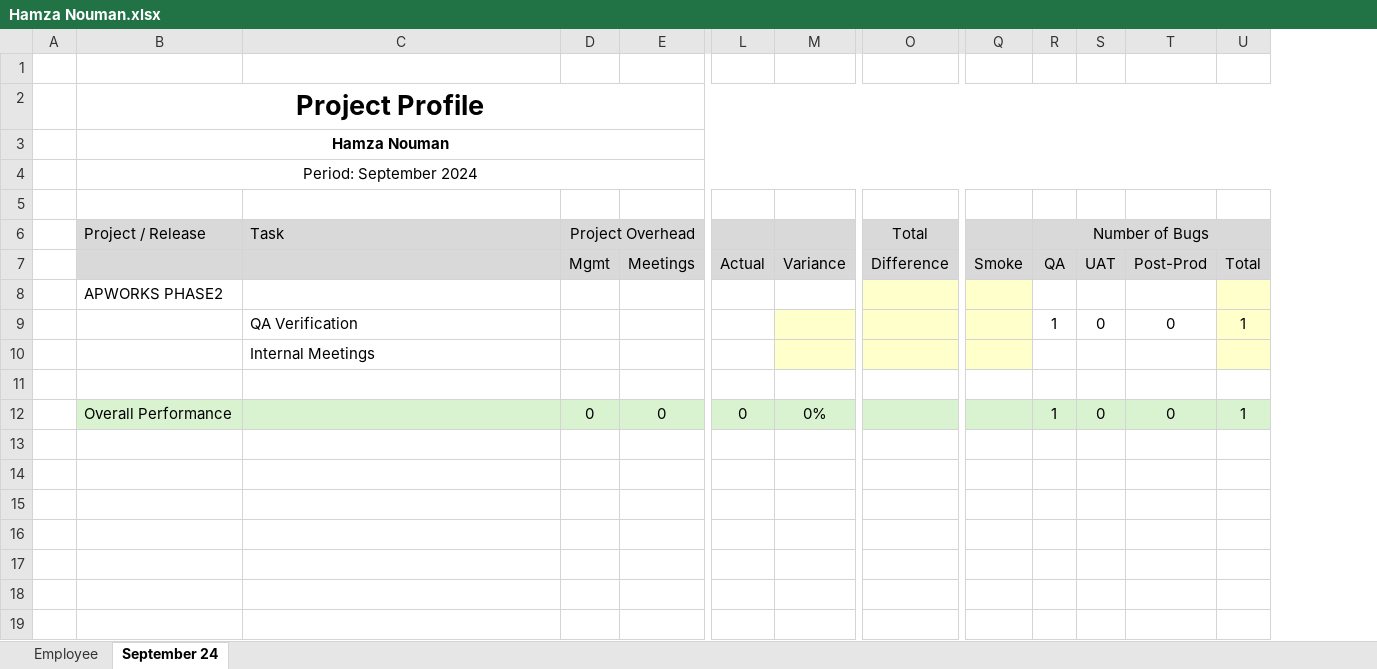
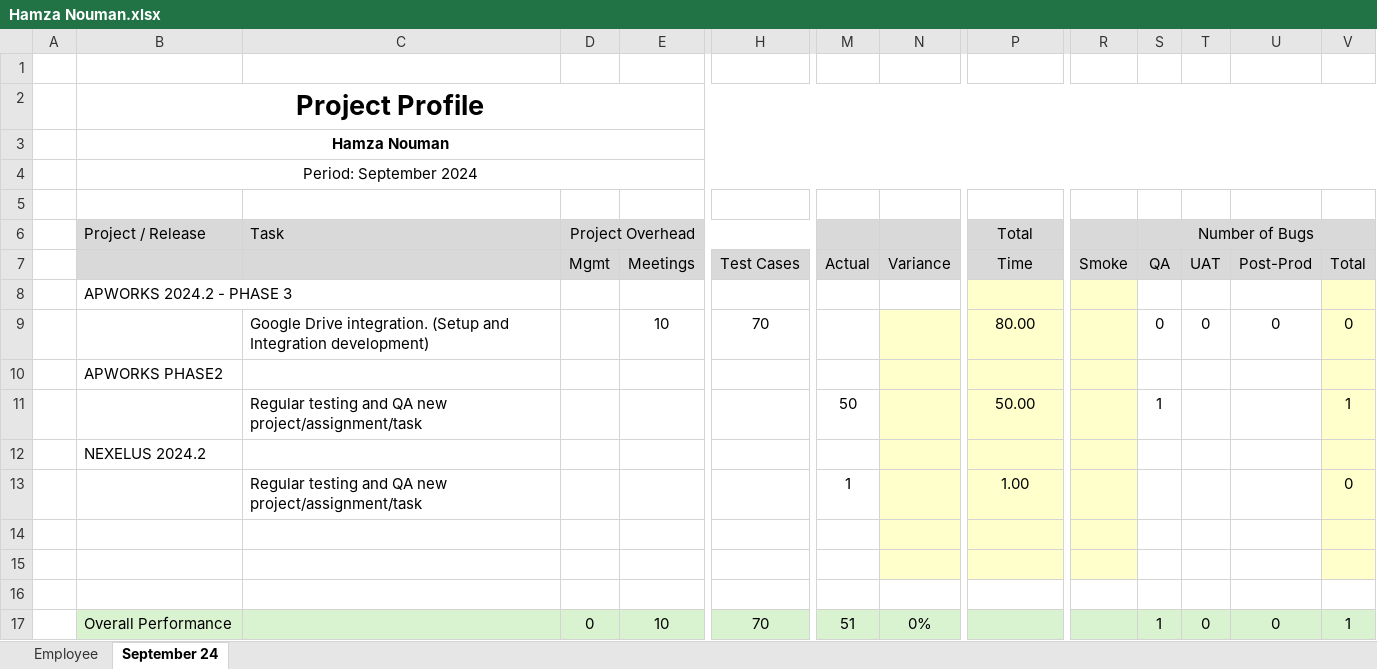
Before and after one commit to tsfszd/docs, an Excel workbook: hiqu/Performance Evaluation/September 2024/QA/Hamza Nouman.xlsx, sheet September 24, drawn as a sheet; only a part is shown, gaps mark what is left out; values as stored, in another font and other column widths than the file's, no borders; conditional formats not drawn; removed rows and columns are numbered as before the commit, all else as after; rows hold the shown columns only; the diff names each change by its address in the sheet, - before the commit and + after, or states it on an @@ line.

```diff
--- a/hiqu/Performance Evaluation/September 2024/QA/Hamza Nouman.xlsx (sheet September 24)
+++ b/hiqu/Performance Evaluation/September 2024/QA/Hamza Nouman.xlsx (sheet September 24)
+column H, row 7: Test Cases; row 17: 70
-P7 (Total): Difference
+P7 (Total): Time
+row 8:  | APWORKS 2024.2 - PHASE 3
+row 9:  |  | Google Drive integration. (Setup and Integration development) |  | 10 | 70 |  |  | 80.00 |  | 0 | 0 | 0 | 0
-N10 fill: none
+N10 fill: #FFFFCC
-row 9:  |  | QA Verification |  |  |  |  |  |  | 1 | 0 | 0 | 1
-row 10:  |  | Internal Meetings
+row 11:  |  | Regular testing and QA new project/assignment/task |  |  |  | 50 |  | 50.00 |  | 1 |  |  | 1
+row 12:  | NEXELUS 2024.2
+row 13:  |  | Regular testing and QA new project/assignment/task |  |  |  | 1 |  | 1.00 |  |  |  |  | 0
-N14 fill: none
+N14 fill: #FFFFCC
-P14 fill: none
+P14 fill: #FFFFCC
-R14 fill: none
+R14 fill: #FFFFCC
-V14 fill: none
+V14 fill: #FFFFCC
+row 15: (empty)
+row 16: (empty)
-E17: 0
+E17: 10
-M17: 0
+M17: 51
```
Also changed, not shown: sheet Employee, formulas that keep their value, hiqu/Performance Evaluation/September 2024/Dev/Abid Ali.xlsx, hiqu/Performance Evaluation/September 2024/Dev/Arif Khan.xlsx, 40 other files.
